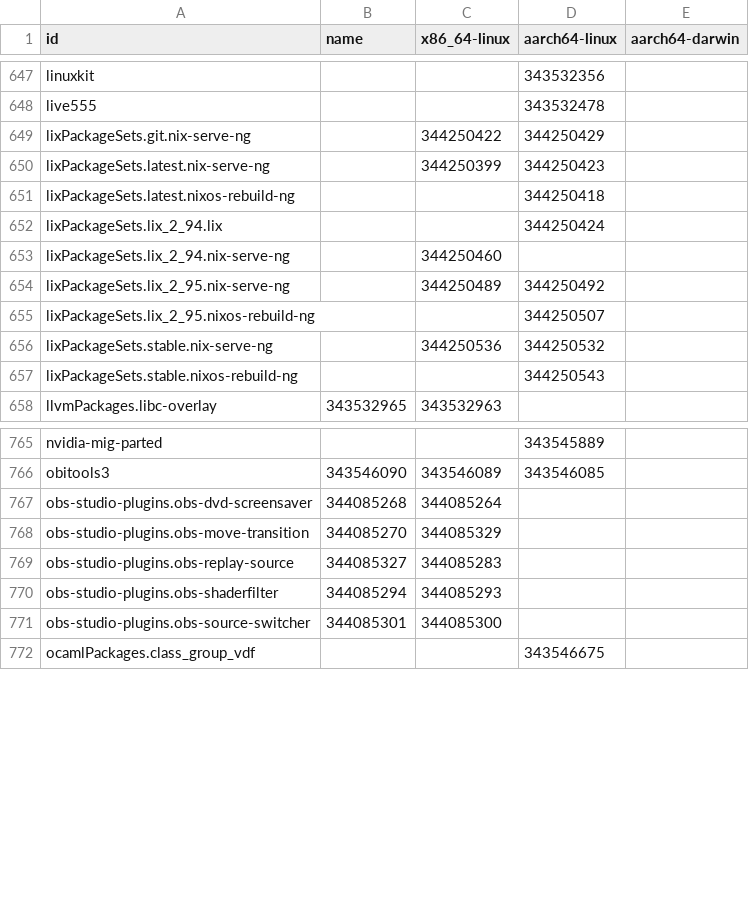
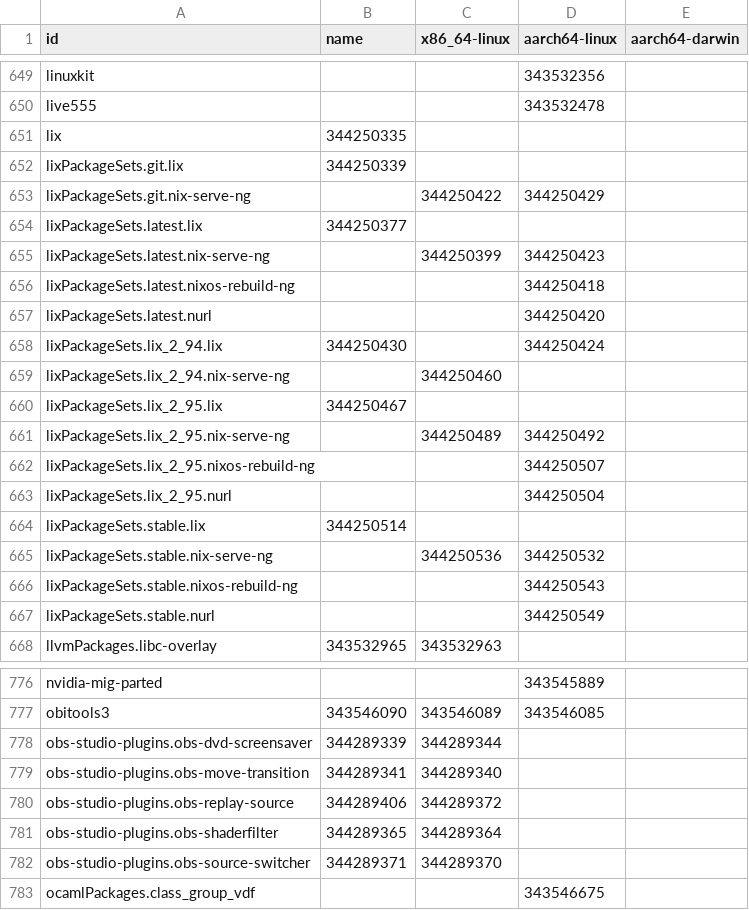
Before and after one commit to dtomvan/nixpkgs-failure-notify, a CSV file: results/trunk/4-failures-packed.csv, drawn as a sheet; only a part is shown, gaps mark what is left out; the diff covers the shown part only.

```diff
--- a/results/trunk/4-failures-packed.csv
+++ b/results/trunk/4-failures-packed.csv
@@ -648,11 +650,19 @@ linuxkit,,,343532356
 live555,,,343532478
+lix,344250335,,
+lixPackageSets.git.lix,344250339,,
 lixPackageSets.git.nix-serve-ng,,344250422,344250429
+lixPackageSets.latest.lix,344250377,,
 lixPackageSets.latest.nix-serve-ng,,344250399,344250423
 lixPackageSets.latest.nixos-rebuild-ng,,,344250418
-lixPackageSets.lix_2_94.lix,,,344250424
+lixPackageSets.latest.nurl,,,344250420
+lixPackageSets.lix_2_94.lix,344250430,,344250424
 lixPackageSets.lix_2_94.nix-serve-ng,,344250460,
+lixPackageSets.lix_2_95.lix,344250467,,
 lixPackageSets.lix_2_95.nix-serve-ng,,344250489,344250492
 lixPackageSets.lix_2_95.nixos-rebuild-ng,,,344250507
+lixPackageSets.lix_2_95.nurl,,,344250504
+lixPackageSets.stable.lix,344250514,,
 lixPackageSets.stable.nix-serve-ng,,344250536,344250532
 lixPackageSets.stable.nixos-rebuild-ng,,,344250543
+lixPackageSets.stable.nurl,,,344250549
 llvmPackages.libc-overlay,343532965,343532963,
@@ -766,7 +777,7 @@ nvidia-mig-parted,,,343545889
 obitools3,343546090,343546089,343546085
-obs-studio-plugins.obs-dvd-screensaver,344085268,344085264,
-obs-studio-plugins.obs-move-transition,344085270,344085329,
-obs-studio-plugins.obs-replay-source,344085327,344085283,
-obs-studio-plugins.obs-shaderfilter,344085294,344085293,
-obs-studio-plugins.obs-source-switcher,344085301,344085300,
+obs-studio-plugins.obs-dvd-screensaver,344289339,344289344,
+obs-studio-plugins.obs-move-transition,344289341,344289340,
+obs-studio-plugins.obs-replay-source,344289406,344289372,
+obs-studio-plugins.obs-shaderfilter,344289365,344289364,
+obs-studio-plugins.obs-source-switcher,344289371,344289370,
 ocamlPackages.class_group_vdf,,,343546675
```
Also changed, not shown: 8 added rows, 13 removed rows and 22 edited cells elsewhere in this file, 3 other files.
